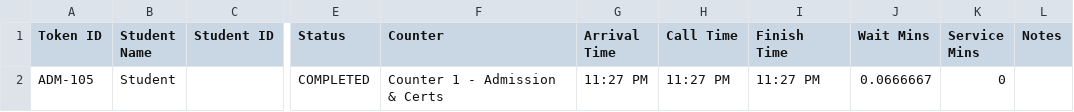
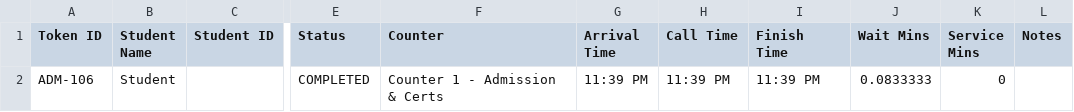
Before and after one commit to Abhijeetkoli98/SMART-QUEUE-AND-WAITING-TIME-MANAGEMENT-SYSTEM, a CSV file: data/completed_records.csv, drawn as a sheet; only a part is shown, gaps mark what is left out; the diff names each change by its address in the sheet, - before the commit and + after, or states it on an @@ line.

```diff
--- a/data/completed_records.csv
+++ b/data/completed_records.csv
-A2 (Token ID): ADM-105
+A2 (Token ID): ADM-106
-G2 (Arrival Time): 11:27 PM
+G2 (Arrival Time): 11:39 PM
-H2 (Call Time): 11:27 PM
+H2 (Call Time): 11:39 PM
-I2 (Finish Time): 11:27 PM
+I2 (Finish Time): 11:39 PM
-J2 (Wait Mins): 0.0666667
+J2 (Wait Mins): 0.0833333
```
Also changed, not shown: 7 other files.
